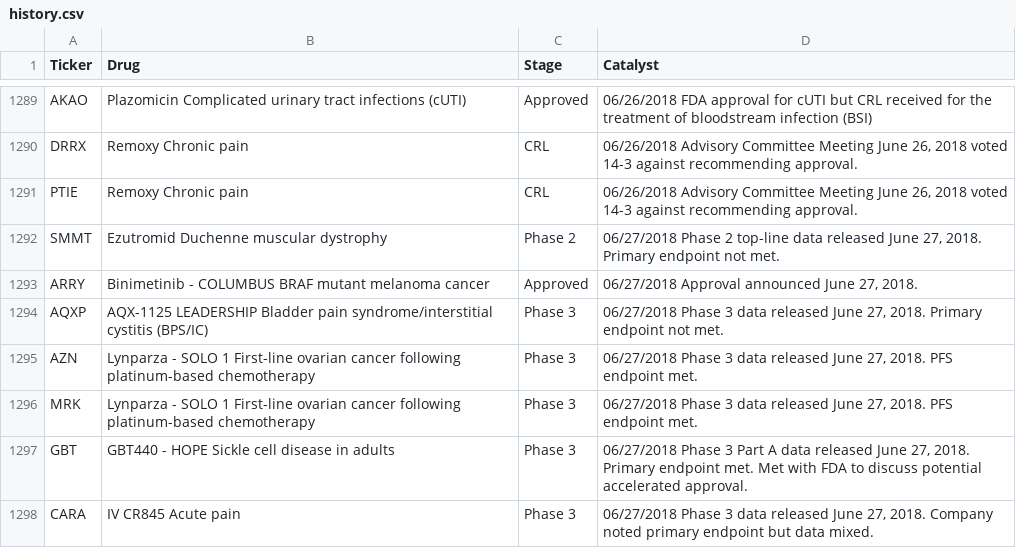
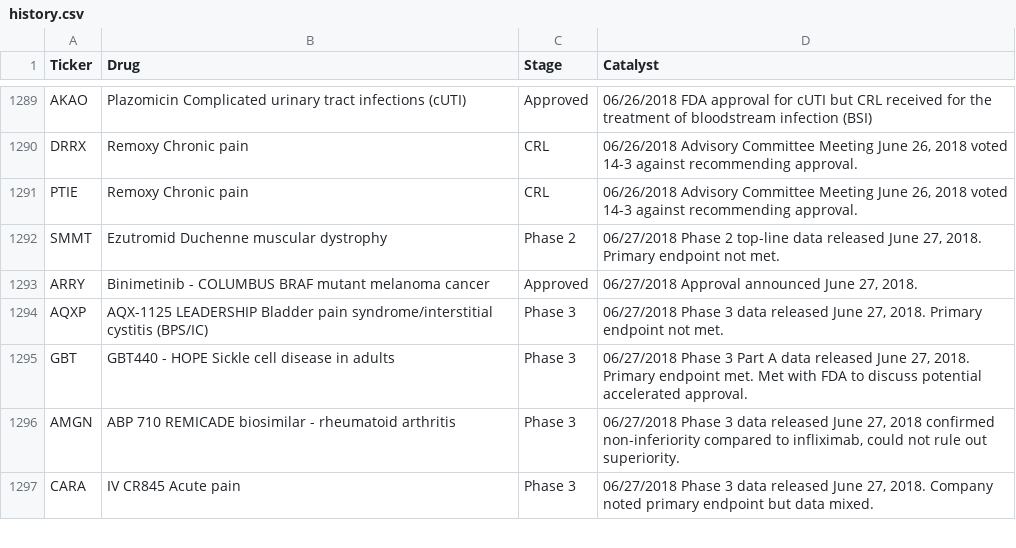
Before and after one commit to automayt/pharmakarma, a CSV file: history.csv, drawn as a sheet; only a part is shown, gaps mark what is left out; the diff covers the shown part only.

```diff
--- a/history.csv
+++ b/history.csv
@@ -1294,5 +1294,4 @@ ARRY,Binimetinib - COLUMBUS  BRAF mutant melanoma cancer,Approved,"06/27/2018  A
 AQXP,AQX-1125 LEADERSHIP  Bladder pain syndrome/interstitial cystitis (BPS/IC),Phase 3,"06/27/2018  Phase 3 data released June 27, 2018. Primary endpoint not met."
-AZN,Lynparza - SOLO 1  First-line ovarian cancer following platinum-based chemotherapy,Phase 3,"06/27/2018  Phase 3 data released June 27, 2018. PFS endpoint met."
-MRK,Lynparza - SOLO 1  First-line ovarian cancer following platinum-based chemotherapy,Phase 3,"06/27/2018  Phase 3 data released June 27, 2018. PFS endpoint met."
 GBT,GBT440 - HOPE  Sickle cell disease in adults,Phase 3,"06/27/2018  Phase 3 Part A data released June 27, 2018. Primary endpoint met. Met with FDA to discuss potential accelerated approval."
+AMGN,ABP 710  REMICADE biosimilar - rheumatoid arthritis,Phase 3,"06/27/2018  Phase 3 data released June 27, 2018 confirmed non-inferiority compared to infliximab, could not rule out superiority."
 CARA,IV CR845  Acute pain,Phase 3,"06/27/2018  Phase 3 data released June 27, 2018. Company noted primary endpoint but data mixed."
```
Also changed, not shown: 4 added rows, 12 moved rows and 4 edited cells elsewhere in this file, 3 other files.
